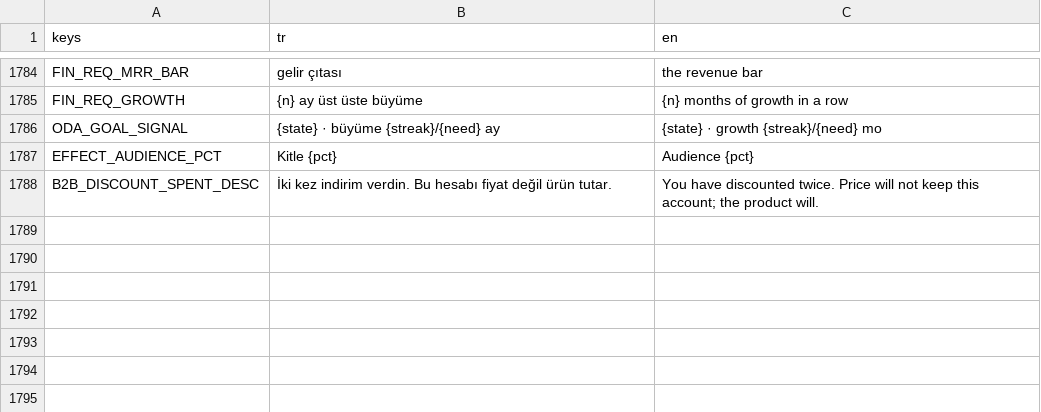
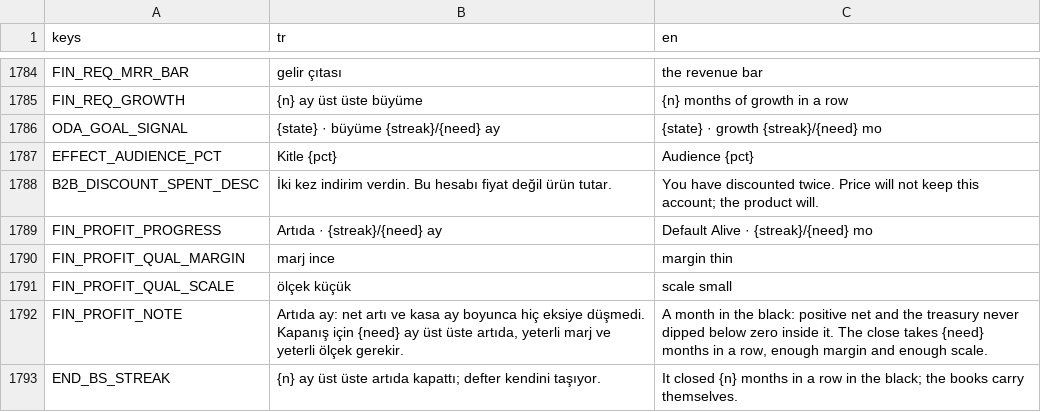
Before and after one commit to erdem1v/projectunicorn, a CSV file: project-unicorn/localization/strings.csv, drawn as a sheet; only a part is shown, gaps mark what is left out; the diff names each change by its address in the sheet, - before the commit and + after, or states it on an @@ line.

```diff
--- a/project-unicorn/localization/strings.csv
+++ b/project-unicorn/localization/strings.csv
+row 1789: FIN_PROFIT_PROGRESS | Artıda · {streak}/{need} ay | Default Alive · {streak}/{need} mo
+row 1790: FIN_PROFIT_QUAL_MARGIN | marj ince | margin thin
+row 1791: FIN_PROFIT_QUAL_SCALE | ölçek küçük | scale small
+row 1792: FIN_PROFIT_NOTE | Artıda ay: net artı ve kasa ay boyunca hiç eksiye düşmedi. Kapanış için {need} ay üst üste artıda, yeterli marj ve yeterli ölçek gerekir. | A month in the black: positive net and the treasury never dipped below zero inside it. The close takes {need} months in a row, enough margin and enough scale.
+row 1793: END_BS_STREAK | {n} ay üst üste artıda kapattı; defter kendini taşıyor. | It closed {n} months in a row in the black; the books carry themselves.
```
Also changed, not shown: 5 other files.
